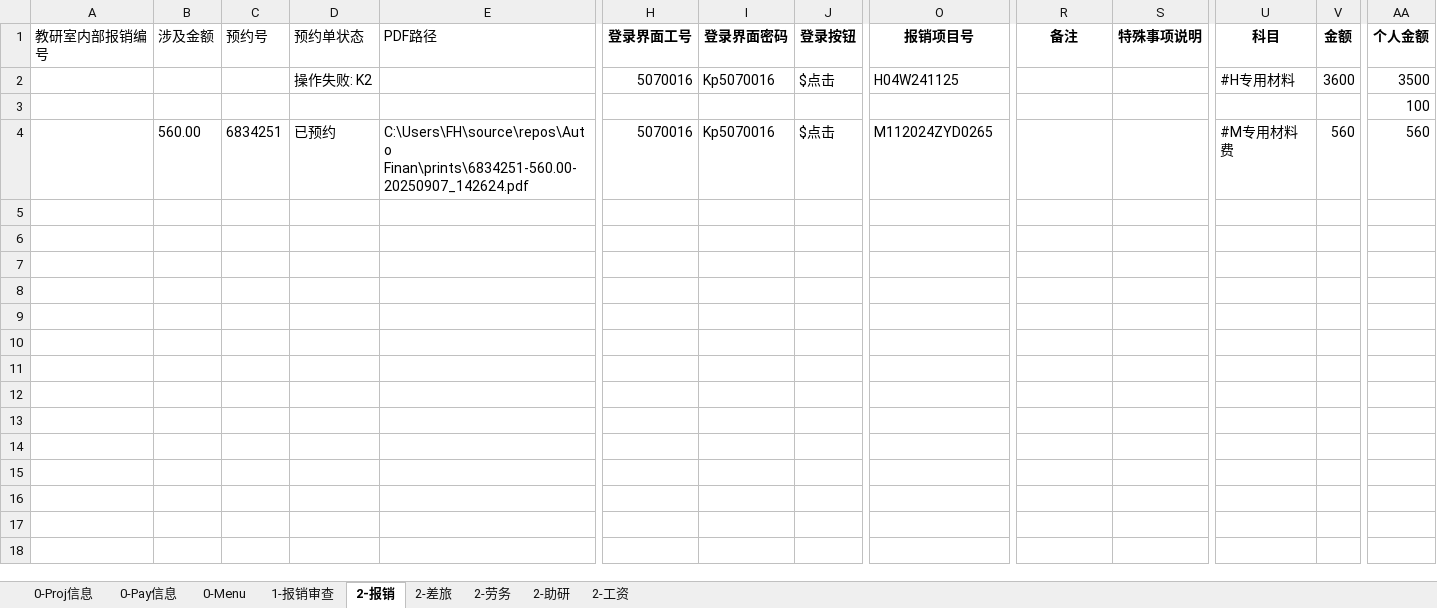
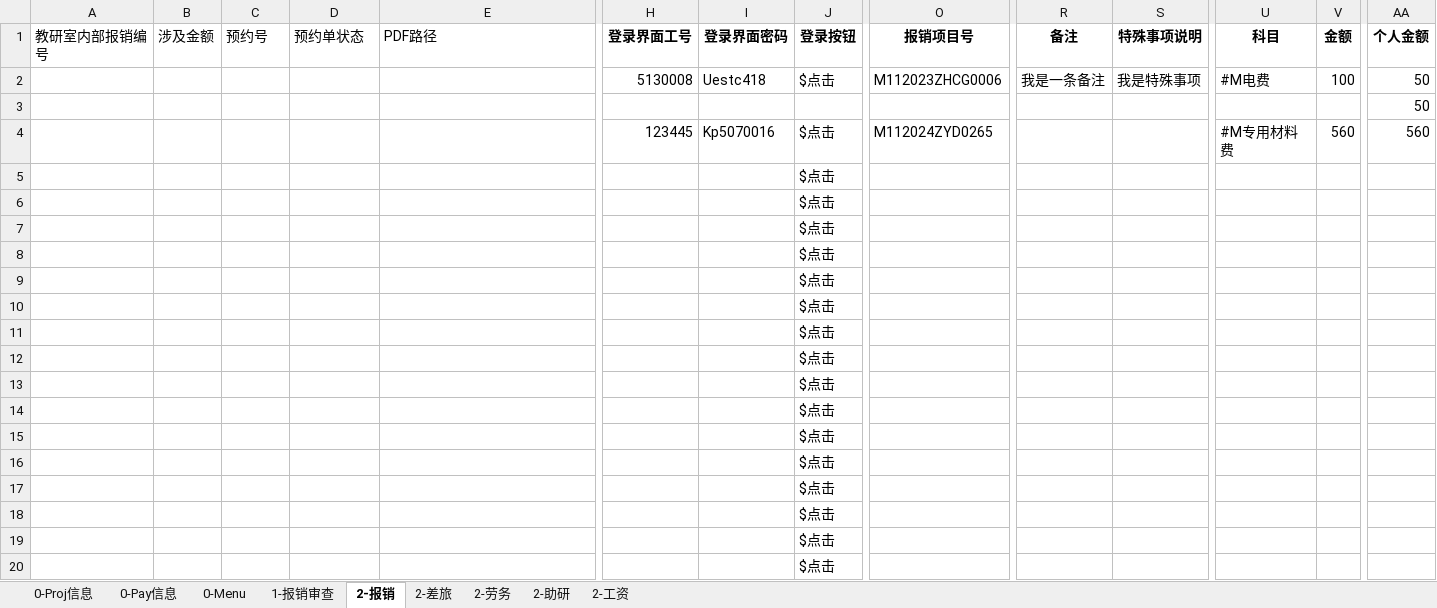
Before and after one commit to liweiyadeclot/cursor-8-25, an Excel workbook: Auto Finan/420财务050823.xlsx, sheet 2-报销, drawn as a sheet; only a part is shown, gaps mark what is left out; values as stored, in another font and other column widths than the file's, no borders; rows hold the shown columns only; the diff covers the shown part only; the diff names each change by its address in the sheet, - before the commit and + after, or states it on an @@ line.

```diff
--- a/Auto Finan/420财务050823.xlsx (sheet 2-报销)
+++ b/Auto Finan/420财务050823.xlsx (sheet 2-报销)
-D2 (预约单状态): 操作失败: K2
+D2 (预约单状态): (empty)
-H2 (登录界面工号): 5070016
+H2 (登录界面工号): 5130008
-I2 (登录界面密码): Kp5070016
+I2 (登录界面密码): Uestc418
-O2 (报销项目号): H04W241125
+O2 (报销项目号): M112023ZHCG0006
-R2 (备注): (empty)
+R2 (备注): 我是一条备注
-S2 (特殊事项说明): (empty)
+S2 (特殊事项说明): 我是特殊事项
-U2 (科目): #H专用材料
+U2 (科目): #M电费
-V2 (金额): 3600
+V2 (金额): 100
-AA2 (个人金额): 3500
+AA2 (个人金额): 50
-AA3 (个人金额): 100
+AA3 (个人金额): 50
-B4 (涉及金额): 560.00
+B4 (涉及金额): (empty)
-C4 (预约号): 6834251
+C4 (预约号): (empty)
-D4 (预约单状态): 已预约
+D4 (预约单状态): (empty)
-E4 (PDF路径): C:\Users\FH\source\repos\Auto Finan\prints\6834251-560.00-20250907_142624.pdf
+E4 (PDF路径): (empty)
-H4 (登录界面工号): 5070016
+H4 (登录界面工号): 123445
+row 5:  |  |  |  |  |  |  | $点击
+row 6:  |  |  |  |  |  |  | $点击
+row 7:  |  |  |  |  |  |  | $点击
+row 8:  |  |  |  |  |  |  | $点击
+row 9:  |  |  |  |  |  |  | $点击
+row 10:  |  |  |  |  |  |  | $点击
+row 11:  |  |  |  |  |  |  | $点击
+row 12:  |  |  |  |  |  |  | $点击
+row 13:  |  |  |  |  |  |  | $点击
+row 14:  |  |  |  |  |  |  | $点击
+row 15:  |  |  |  |  |  |  | $点击
+row 16:  |  |  |  |  |  |  | $点击
+row 17:  |  |  |  |  |  |  | $点击
+row 18:  |  |  |  |  |  |  | $点击
+row 19:  |  |  |  |  |  |  | $点击
+row 20:  |  |  |  |  |  |  | $点击
```
Also changed, not shown: 10 added rows elsewhere in this sheet, 1 other file.
